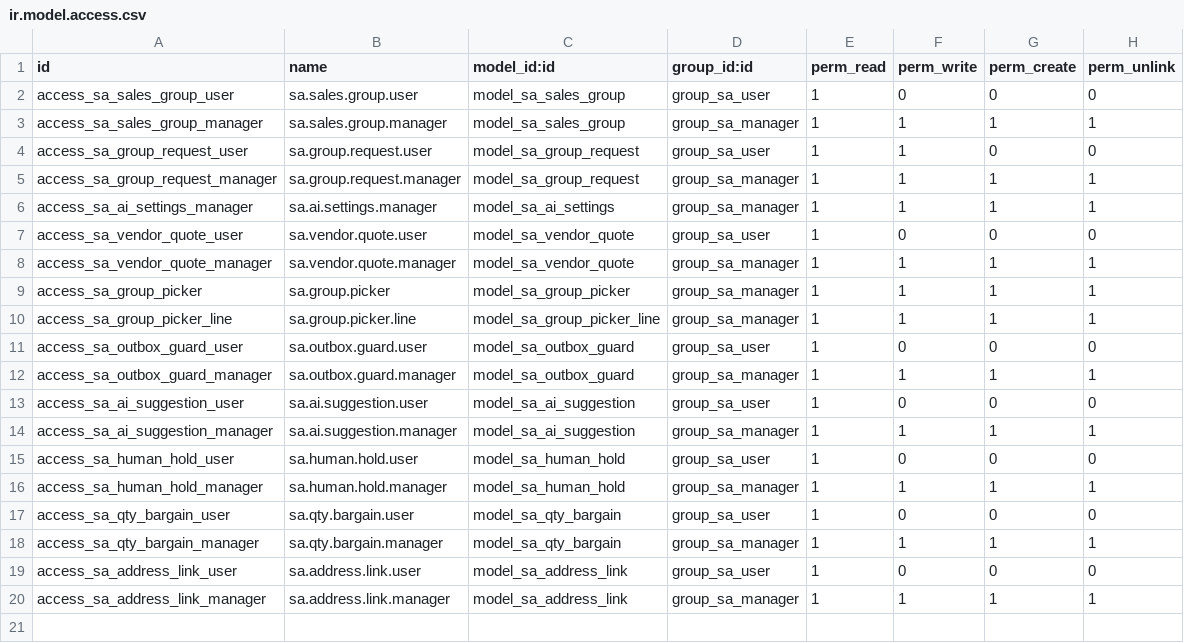
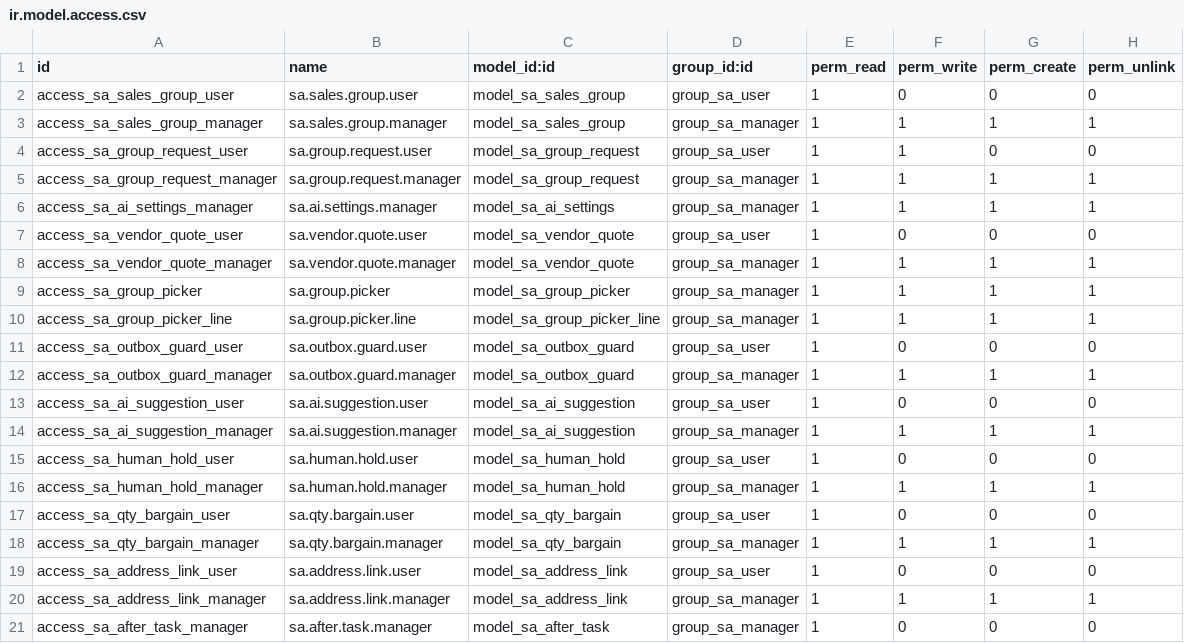
Before and after one commit to sri-balakumar-alphalize26/E_commerce_website, a CSV file: odoo_modules/sales_automation/sales_automation/security/ir.model.access.csv, drawn as a sheet; the diff names each change by its address in the sheet, - before the commit and + after, or states it on an @@ line.

Commit message:
Sales Automation 173.33: sign page address and location, orders in the company's currency, vendor prices, background tasks after signing and paying, links for a week

```diff
--- a/odoo_modules/sales_automation/sales_automation/security/ir.model.access.csv
+++ b/odoo_modules/sales_automation/sales_automation/security/ir.model.access.csv
+row 21: access_sa_after_task_manager | sa.after.task.manager | model_sa_after_task | group_sa_manager | 1 | 0 | 0 | 0
```
Also changed, not shown: 47 other files.
